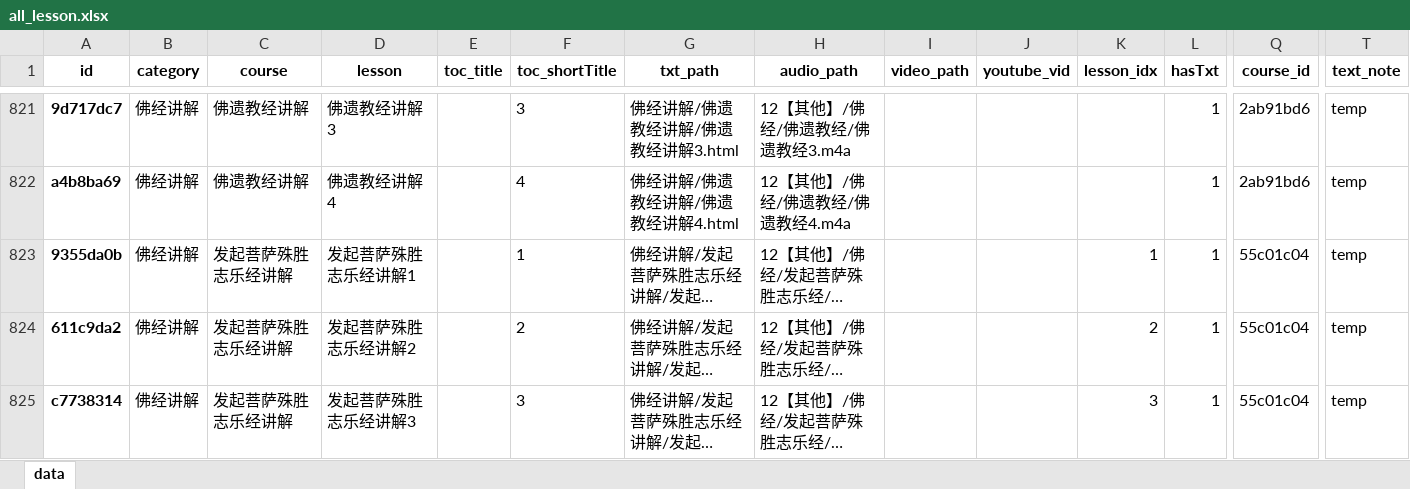
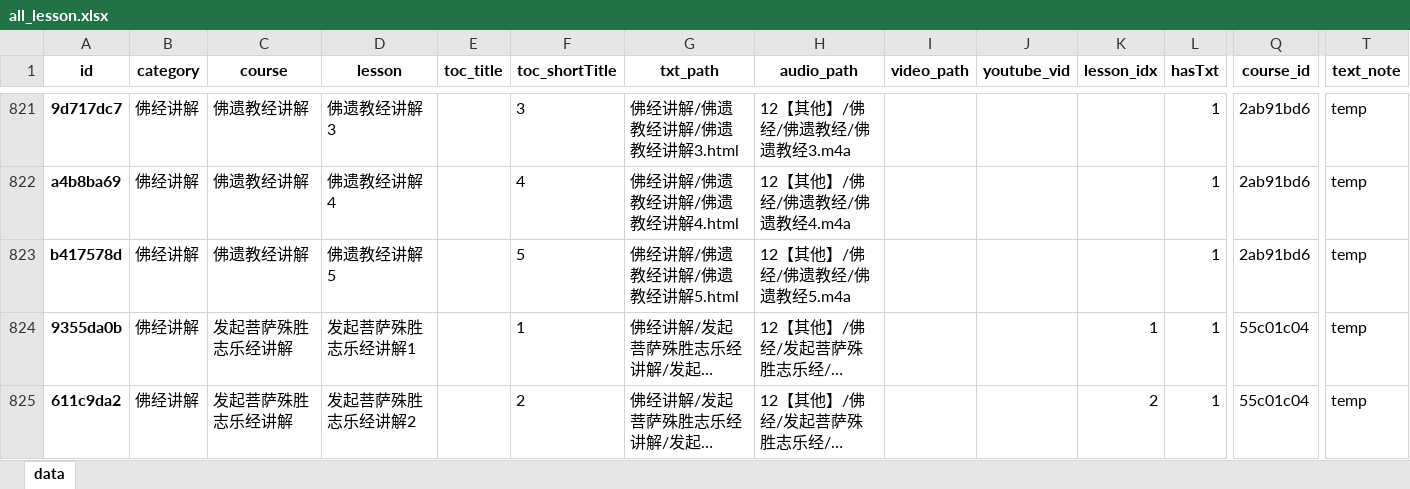
Before and after one commit to hliuleo/lamatxt, an Excel workbook: all_lesson.xlsx, sheet data, drawn as a sheet; only a part is shown, gaps mark what is left out; the shorter side is filled out with more unchanged rows; long unchanged cells end in …; values as stored, in another font and other column widths than the file's, no borders; rows hold the shown columns only; the diff names each change by its address in the sheet, - before the commit and + after, or states it on an @@ line.

Commit message:
update data

```diff
--- a/all_lesson.xlsx (sheet data)
+++ b/all_lesson.xlsx (sheet data)
+row 823: b417578d | 佛经讲解 | 佛遗教经讲解 | 佛遗教经讲解5 |  | 5 | 佛经讲解/佛遗教经讲解/佛遗教经讲解5.html | 12【其他】/佛经/佛遗教经/佛遗教经5.m4a |  |  |  | 1 | 2ab91bd6 | temp
```
Also changed, not shown: all_course.xlsx, 2 other files.
